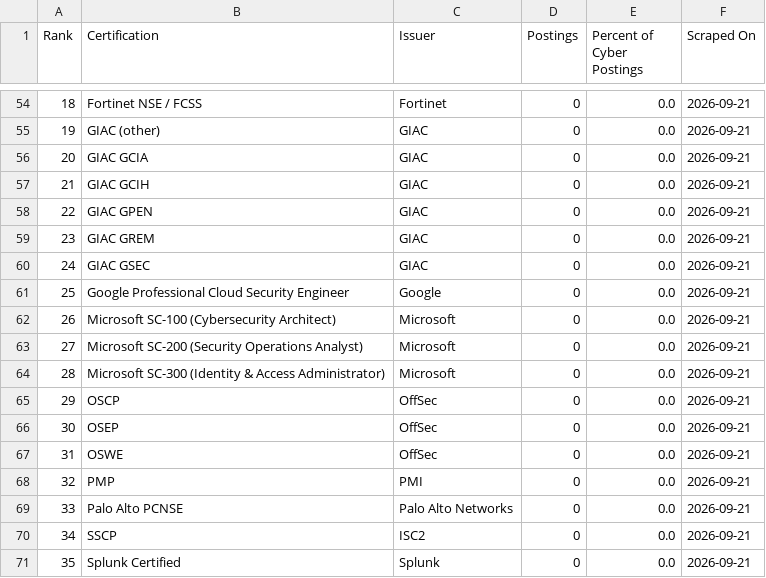
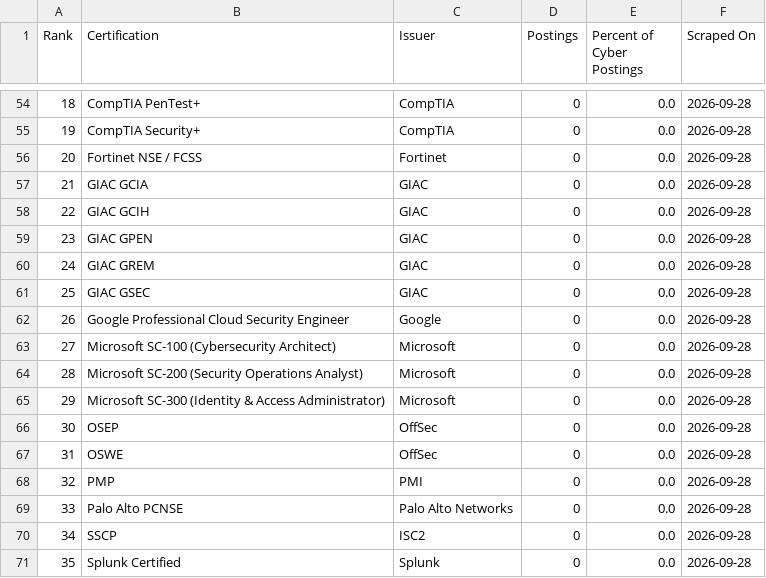
Before and after one commit to nathandotexe/certification-scraper, a CSV file: site/history/indonesia_timeseries.csv, drawn as a sheet; only a part is shown, gaps mark what is left out; the diff covers the shown part only.

```diff
--- a/site/history/indonesia_timeseries.csv
+++ b/site/history/indonesia_timeseries.csv
@@ -54,18 +54,18 @@ Rank,Certification,Issuer,Postings,Percent of Cyber Postings,Scraped On
-18,Fortinet NSE / FCSS,Fortinet,0,0.0,2026-09-21
-19,GIAC (other),GIAC,0,0.0,2026-09-21
-20,GIAC GCIA,GIAC,0,0.0,2026-09-21
-21,GIAC GCIH,GIAC,0,0.0,2026-09-21
-22,GIAC GPEN,GIAC,0,0.0,2026-09-21
-23,GIAC GREM,GIAC,0,0.0,2026-09-21
-24,GIAC GSEC,GIAC,0,0.0,2026-09-21
-25,Google Professional Cloud Security Engineer,Google,0,0.0,2026-09-21
-26,Microsoft SC-100 (Cybersecurity Architect),Microsoft,0,0.0,2026-09-21
-27,Microsoft SC-200 (Security Operations Analyst),Microsoft,0,0.0,2026-09-21
-28,Microsoft SC-300 (Identity & Access Administrator),Microsoft,0,0.0,2026-09-21
-29,OSCP,OffSec,0,0.0,2026-09-21
-30,OSEP,OffSec,0,0.0,2026-09-21
-31,OSWE,OffSec,0,0.0,2026-09-21
-32,PMP,PMI,0,0.0,2026-09-21
-33,Palo Alto PCNSE,Palo Alto Networks,0,0.0,2026-09-21
-34,SSCP,ISC2,0,0.0,2026-09-21
-35,Splunk Certified,Splunk,0,0.0,2026-09-21
+18,CompTIA PenTest+,CompTIA,0,0.0,2026-09-28
+19,CompTIA Security+,CompTIA,0,0.0,2026-09-28
+20,Fortinet NSE / FCSS,Fortinet,0,0.0,2026-09-28
+21,GIAC GCIA,GIAC,0,0.0,2026-09-28
+22,GIAC GCIH,GIAC,0,0.0,2026-09-28
+23,GIAC GPEN,GIAC,0,0.0,2026-09-28
+24,GIAC GREM,GIAC,0,0.0,2026-09-28
+25,GIAC GSEC,GIAC,0,0.0,2026-09-28
+26,Google Professional Cloud Security Engineer,Google,0,0.0,2026-09-28
+27,Microsoft SC-100 (Cybersecurity Architect),Microsoft,0,0.0,2026-09-28
+28,Microsoft SC-200 (Security Operations Analyst),Microsoft,0,0.0,2026-09-28
+29,Microsoft SC-300 (Identity & Access Administrator),Microsoft,0,0.0,2026-09-28
+30,OSEP,OffSec,0,0.0,2026-09-28
+31,OSWE,OffSec,0,0.0,2026-09-28
+32,PMP,PMI,0,0.0,2026-09-28
+33,Palo Alto PCNSE,Palo Alto Networks,0,0.0,2026-09-28
+34,SSCP,ISC2,0,0.0,2026-09-28
+35,Splunk Certified,Splunk,0,0.0,2026-09-28
```
Also changed, not shown: 7 added rows, 7 removed rows and 26 edited cells elsewhere in this file, output/data/certifications.csv, output/indonesia/data/certifications.csv, 32 other files.
